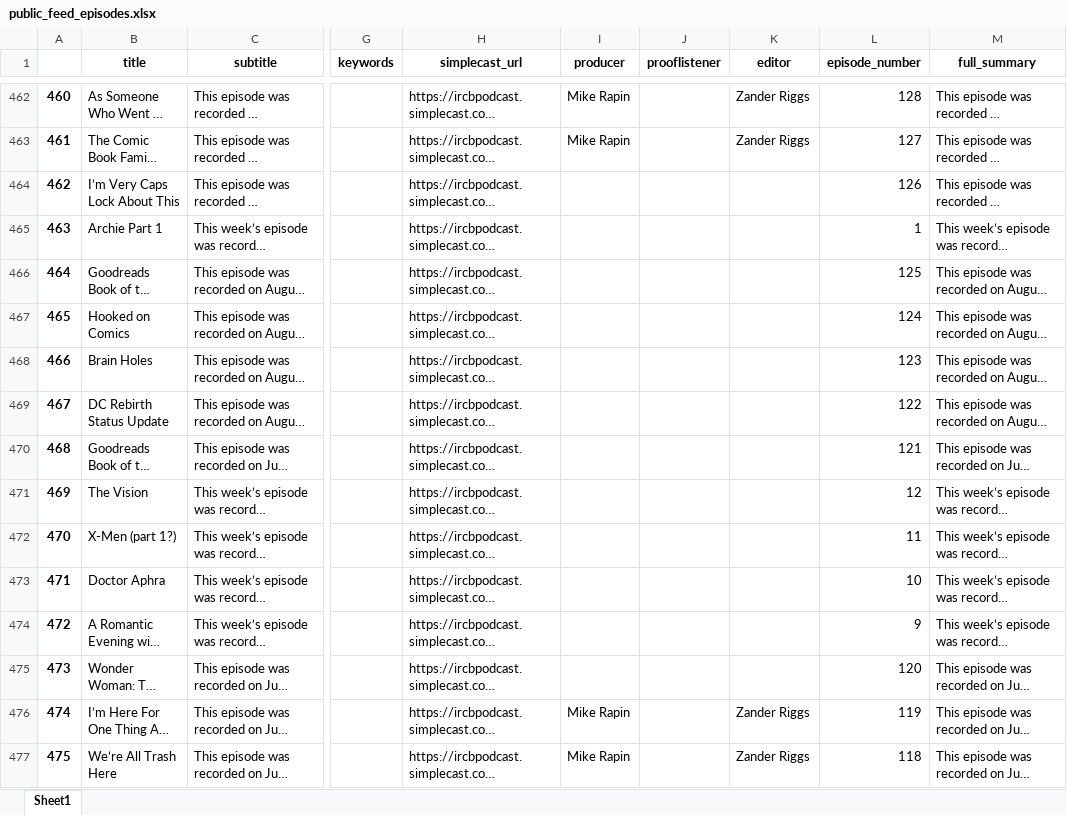
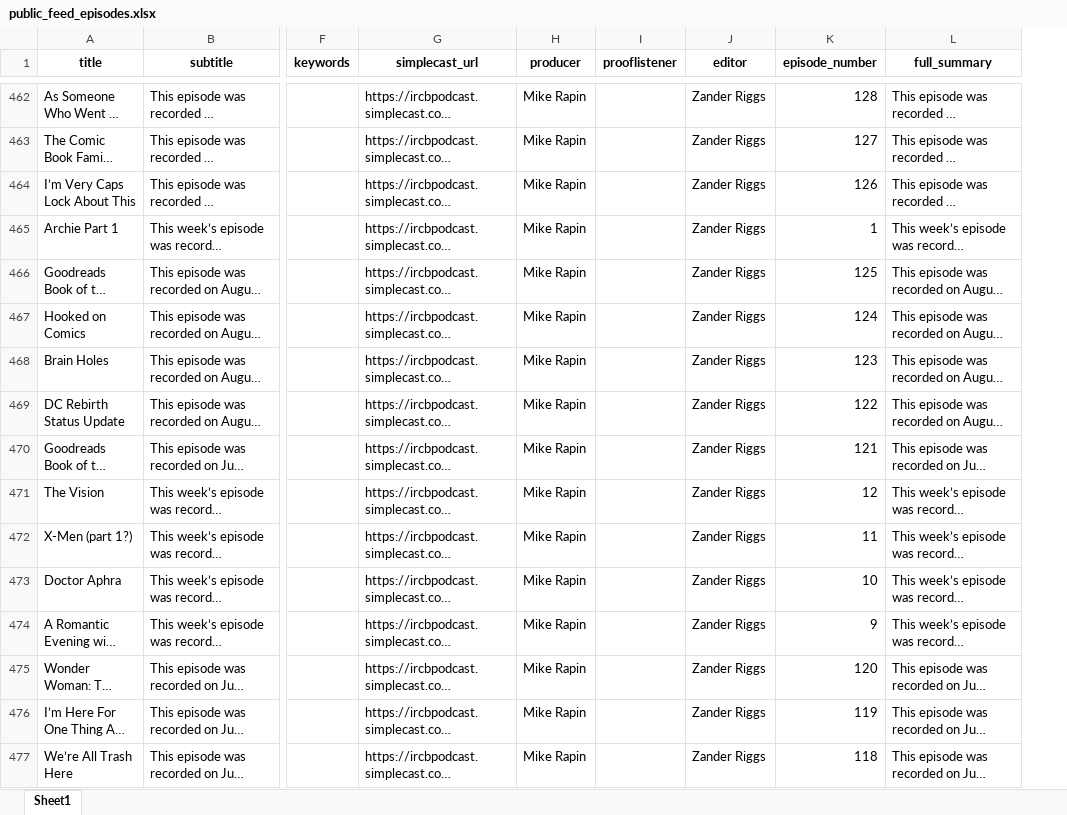
Before and after one commit to sshugars/ircb, an Excel workbook: tables/public_feed_episodes.xlsx, sheet Sheet1, drawn as a sheet; only a part is shown, gaps mark what is left out; long unchanged cells end in …; values as stored, in another font and other column widths than the file's, no borders; removed rows and columns are numbered as before the commit, all else as after; the diff covers the shown part only; the diff names each change by its address in the sheet, - before the commit and + after, or states it on an @@ line.

Commit message:
fixed exec producer credit

```diff
--- a/tables/public_feed_episodes.xlsx (sheet Sheet1)
+++ b/tables/public_feed_episodes.xlsx (sheet Sheet1)
-column A, rows 462-477: 460 | 461 | 462 | 463 | 464 | 465 | 466 | 467 | 468 | 469 | 470 | 471 | 472 | 473 | 474 | 475
-H464:H475 (producer): (empty)
+H464:H475 (producer): Mike Rapin
-J464:J475 (editor): (empty)
+J464:J475 (editor): Zander Riggs
```
Also changed, not shown: 70 edited cells elsewhere in this sheet, 1 other file.
